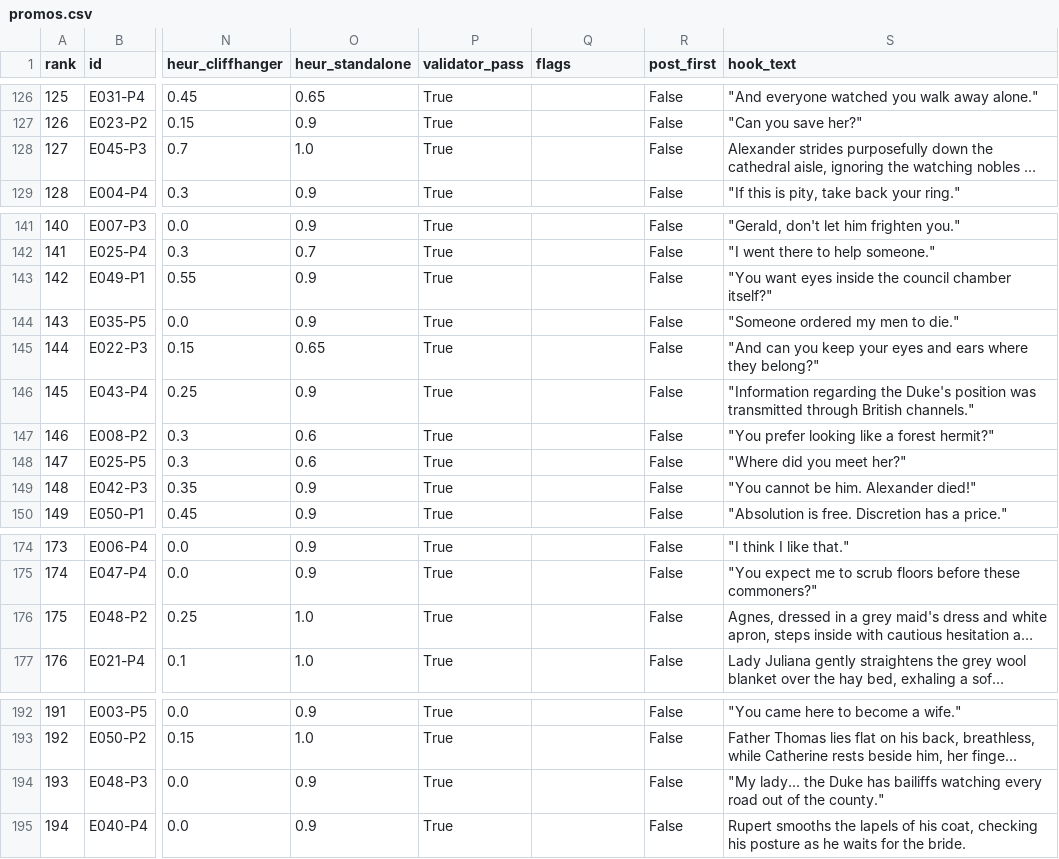
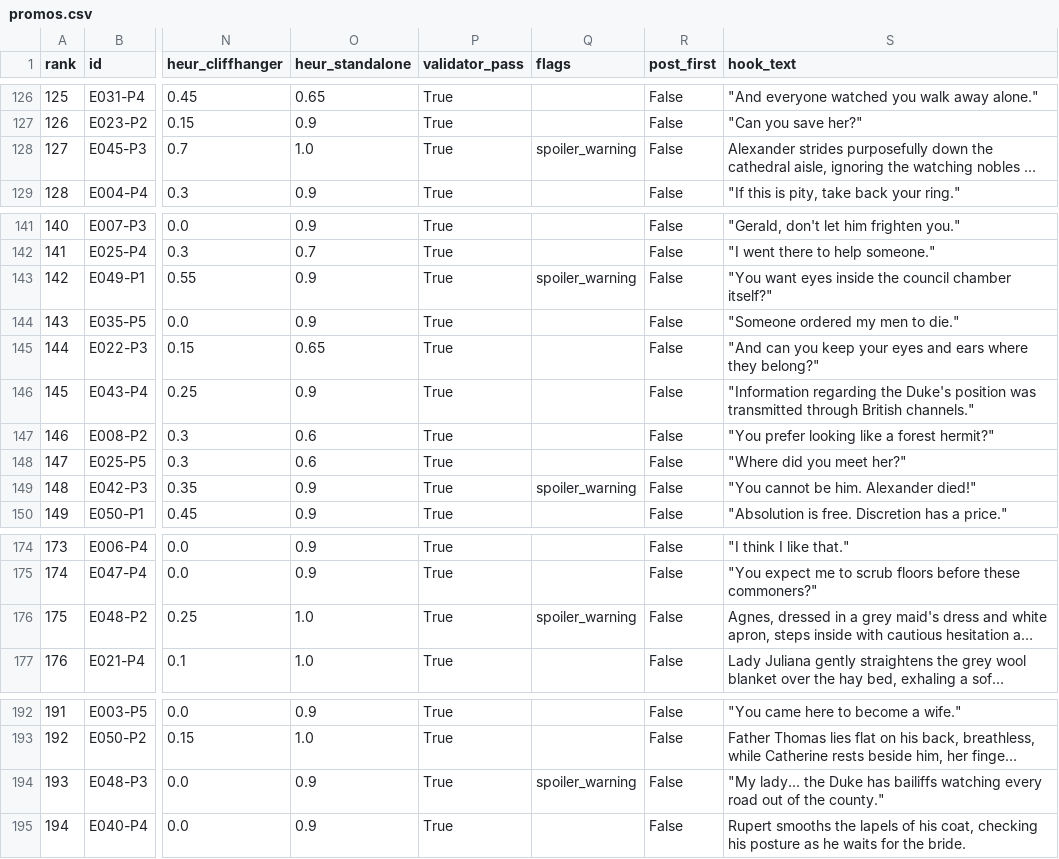
Before and after one commit to Harsh-2005-Bhati/promofinder, a CSV file: outputs/promos.csv, drawn as a sheet; only a part is shown, gaps mark what is left out; long unchanged cells end in …; the diff covers the shown part only; the diff names each change by its address in the sheet, - before the commit and + after, or states it on an @@ line.

```diff
--- a/outputs/promos.csv
+++ b/outputs/promos.csv
-Q128 (flags): (empty)
+Q128 (flags): spoiler_warning
-Q143 (flags): (empty)
+Q143 (flags): spoiler_warning
-Q149 (flags): (empty)
+Q149 (flags): spoiler_warning
-Q176 (flags): (empty)
+Q176 (flags): spoiler_warning
-Q194 (flags): (empty)
+Q194 (flags): spoiler_warning
```
Also changed, not shown: 1 edited cell elsewhere in this file, outputs/cold_open_promos.csv, outputs/synthetic_sample/promos.csv, 17 other files.
